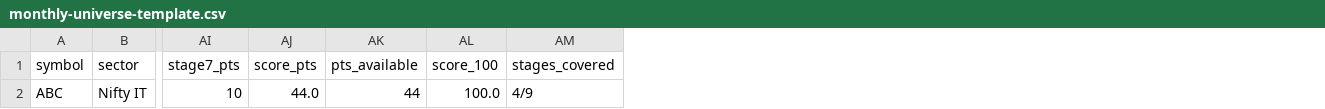
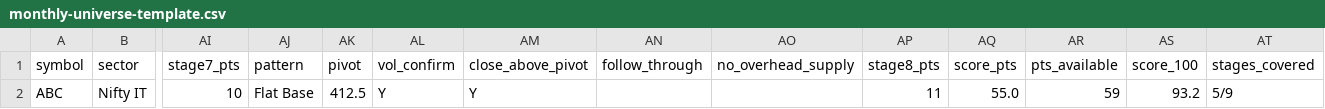
Before and after one commit to suhruth/Trade3, a CSV file: templates/monthly-universe-template.csv, drawn as a sheet; only a part is shown, gaps mark what is left out; addresses are those after the commit; the diff names each change by its address in the sheet, - before the commit and + after, or states it on an @@ line.

```diff
--- a/templates/monthly-universe-template.csv
+++ b/templates/monthly-universe-template.csv
+column AJ (pattern), row 2: Flat Base
+column AK (pivot), row 2: 412.5
+column AL (vol_confirm), row 2: Y
+column AM (close_above_pivot), row 2: Y
+column AN (follow_through), empty
+column AO (no_overhead_supply), empty
+column AP (stage8_pts), row 2: 11
-AQ2 (score_pts): 44.0
+AQ2 (score_pts): 55.0
-AR2 (pts_available): 44
+AR2 (pts_available): 59
-AS2 (score_100): 100.0
+AS2 (score_100): 93.2
-AT2 (stages_covered): 4/9
+AT2 (stages_covered): 5/9
```
Also changed, not shown: journal/2026/08-August/discoveries.csv, journal/2026/08-August/shortlist.csv, 5 other files.
